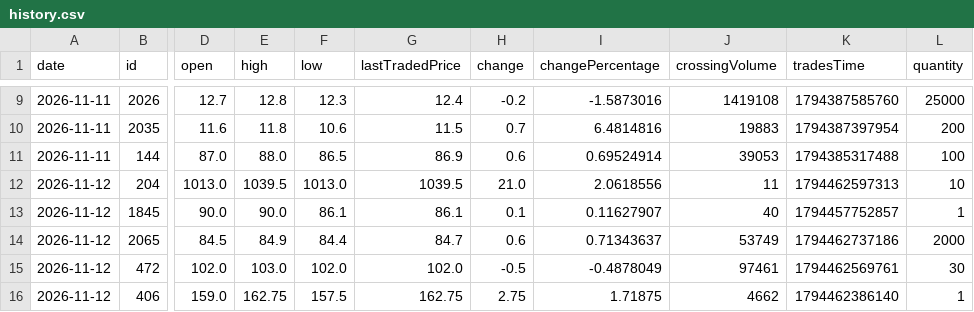
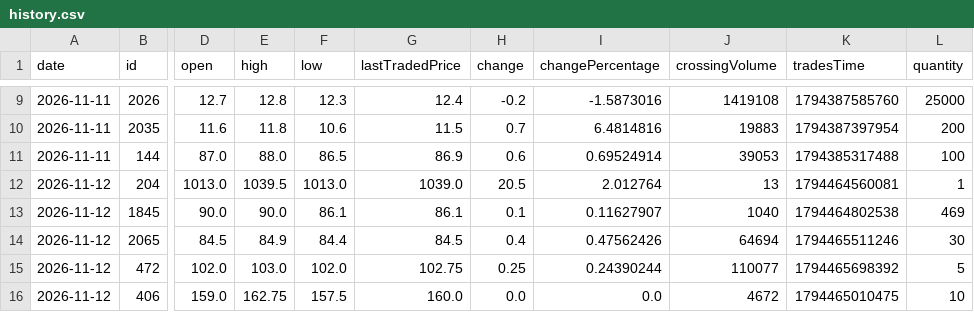
Before and after one commit to dahamdeshapriya6-hub/cse-bot, a CSV file: data/history.csv, drawn as a sheet; only a part is shown, gaps mark what is left out; the diff covers the shown part only; the diff names each change by its address in the sheet, - before the commit and + after, or states it on an @@ line.

```diff
--- a/data/history.csv
+++ b/data/history.csv
-G12 (lastTradedPrice): 1039.5
+G12 (lastTradedPrice): 1039.0
-H12 (change): 21.0
+H12 (change): 20.5
-I12 (changePercentage): 2.0618556
+I12 (changePercentage): 2.012764
-J12 (crossingVolume): 11
+J12 (crossingVolume): 13
-K12 (tradesTime): 1794462597313
+K12 (tradesTime): 1794464560081
-L12 (quantity): 10
+L12 (quantity): 1
-J13 (crossingVolume): 40
+J13 (crossingVolume): 1040
-K13 (tradesTime): 1794457752857
+K13 (tradesTime): 1794464802538
-L13 (quantity): 1
+L13 (quantity): 469
-G14 (lastTradedPrice): 84.7
+G14 (lastTradedPrice): 84.5
-H14 (change): 0.6
+H14 (change): 0.4
-I14 (changePercentage): 0.71343637
+I14 (changePercentage): 0.47562426
-J14 (crossingVolume): 53749
+J14 (crossingVolume): 64694
-K14 (tradesTime): 1794462737186
+K14 (tradesTime): 1794465511246
-L14 (quantity): 2000
+L14 (quantity): 30
-G15 (lastTradedPrice): 102.0
+G15 (lastTradedPrice): 102.75
-H15 (change): -0.5
+H15 (change): 0.25
-I15 (changePercentage): -0.4878049
+I15 (changePercentage): 0.24390244
-J15 (crossingVolume): 97461
+J15 (crossingVolume): 110077
-K15 (tradesTime): 1794462569761
+K15 (tradesTime): 1794465698392
-L15 (quantity): 30
+L15 (quantity): 5
-G16 (lastTradedPrice): 162.75
+G16 (lastTradedPrice): 160.0
-H16 (change): 2.75
+H16 (change): 0.0
-I16 (changePercentage): 1.71875
+I16 (changePercentage): 0.0
-J16 (crossingVolume): 4662
+J16 (crossingVolume): 4672
-K16 (tradesTime): 1794462386140
+K16 (tradesTime): 1794465010475
-L16 (quantity): 1
+L16 (quantity): 10
```
Also changed, not shown: 20 edited cells elsewhere in this file, data/shares.csv, 4 other files.
